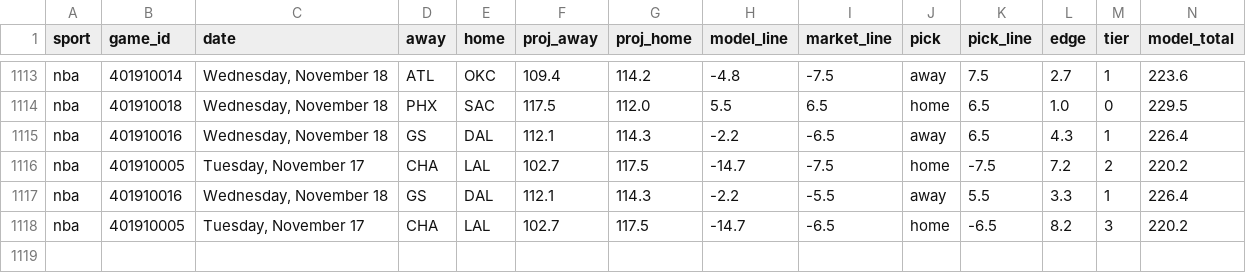
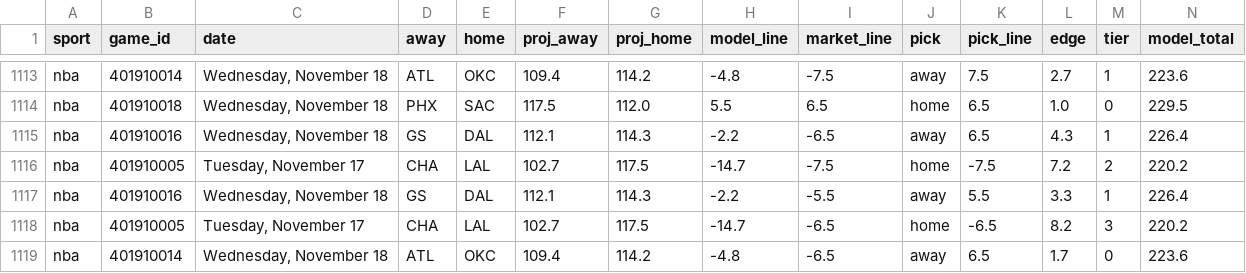
Before and after one commit to Seed808/theesness-data, a CSV file: model/ledger/nba_locks.csv, drawn as a sheet; only a part is shown, gaps mark what is left out; rows hold the shown columns only; the diff names each change by its address in the sheet, - before the commit and + after, or states it on an @@ line.

```diff
--- a/model/ledger/nba_locks.csv
+++ b/model/ledger/nba_locks.csv
+row 1119: nba | 401910014 | Wednesday, November 18 | ATL | OKC | 109.4 | 114.2 | -4.8 | -6.5 | away | 6.5 | 1.7 | 0 | 223.6
```
Also changed, not shown: model/ledger/cbb_locks.csv, model/ledger/cbb_locks_voids.csv, 24 other files.
